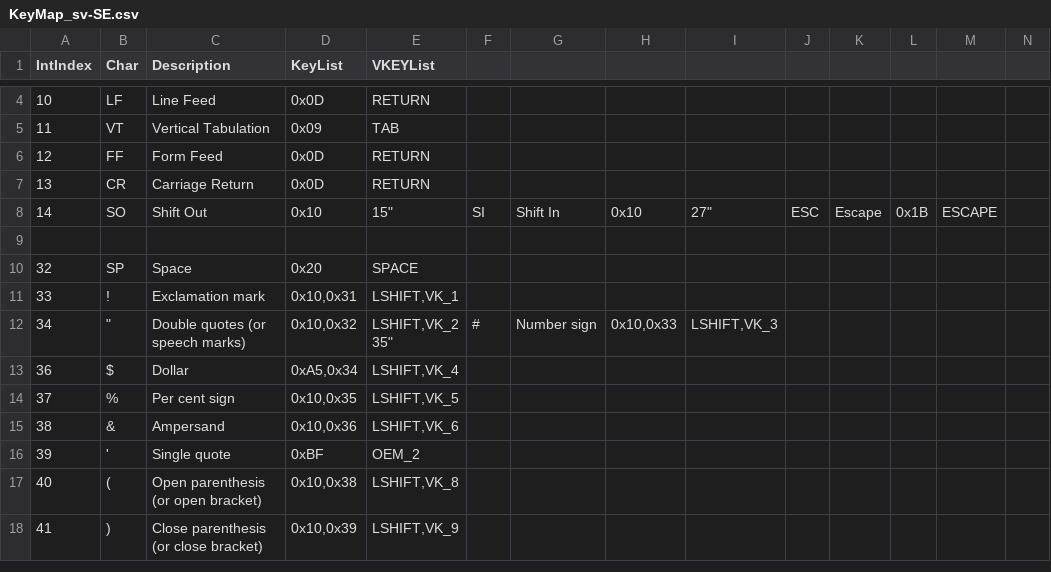
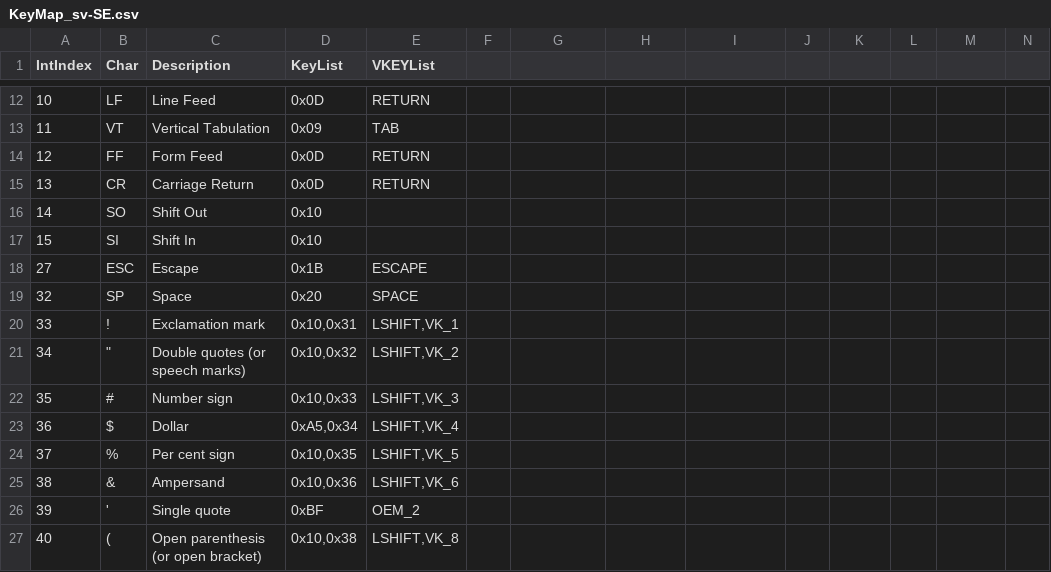
Before and after one commit to bjompen/PSMidi, a CSV file: Source/Resources/KeyMap_sv-SE.csv, drawn as a sheet; only a part is shown, gaps mark what is left out; the shorter side is filled out with more unchanged rows; addresses are those after the commit; rows hold the shown columns only; ↵ is a line break in a cell; the diff covers the shown part only; the diff names each change by its address in the sheet, - before the commit and + after, or states it on an @@ line.

```diff
--- a/Source/Resources/KeyMap_sv-SE.csv
+++ b/Source/Resources/KeyMap_sv-SE.csv
-E16 (VKEYList): 15"
+E16 (VKEYList): (empty)
-F16: SI
+F16: (empty)
-G16: Shift In
+G16: (empty)
-H16: 0x10
+H16: (empty)
-I16: 27"
+I16: (empty)
-J16: ESC
+J16: (empty)
-K16: Escape
+K16: (empty)
-L16: 0x1B
+L16: (empty)
-M16: ESCAPE
+M16: (empty)
-row 17: (empty)
+row 17: 15 | SI | Shift In | 0x10
+row 18: 27 | ESC | Escape | 0x1B | ESCAPE
-E21 (VKEYList): LSHIFT,VK_2 ↵ 35"
+E21 (VKEYList): LSHIFT,VK_2
-F21: #
+F21: (empty)
-G21: Number sign
+G21: (empty)
-H21: 0x10,0x33
+H21: (empty)
-I21: LSHIFT,VK_3
+I21: (empty)
+row 22: 35 | # | Number sign | 0x10,0x33 | LSHIFT,VK_3
```
Also changed, not shown: 9 added rows and 38 edited cells elsewhere in this file, 3 other files.
